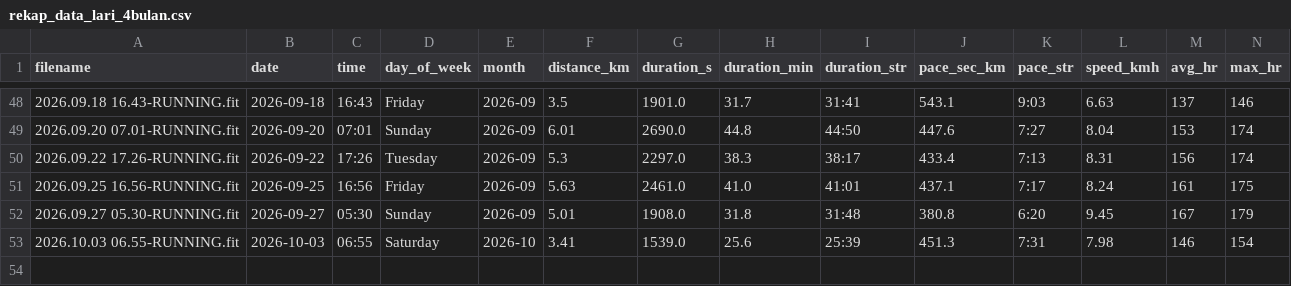
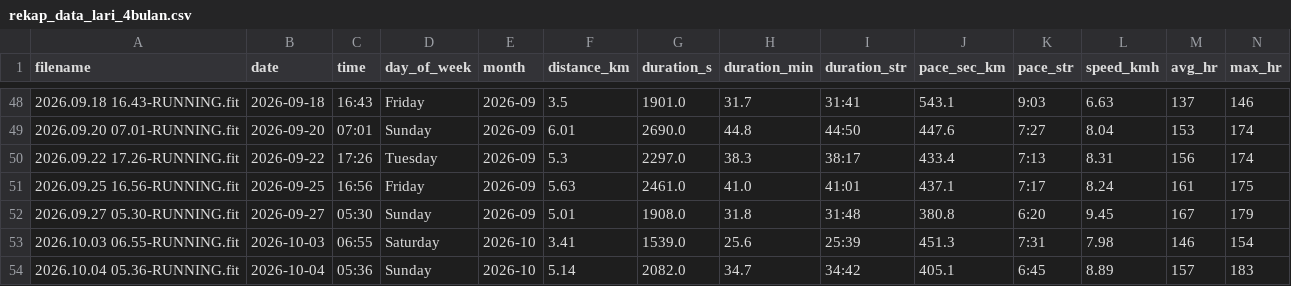
Before and after one commit to abiyyu19/personal-running-report, a CSV file: output/rekap_data_lari_4bulan.csv, drawn as a sheet; only a part is shown, gaps mark what is left out; rows hold the shown columns only; the diff names each change by its address in the sheet, - before the commit and + after, or states it on an @@ line.

Commit message:
🏃 Update: Tambah data lari baru (Commuter Run) dan perbarui report

```diff
--- a/output/rekap_data_lari_4bulan.csv
+++ b/output/rekap_data_lari_4bulan.csv
+row 54: 2026.10.04 05.36-RUNNING.fit | 2026-10-04 | 05:36 | Sunday | 2026-10 | 5.14 | 2082.0 | 34.7 | 34:42 | 405.1 | 6:45 | 8.89 | 157 | 183
```
Also changed, not shown: 3 other files.
